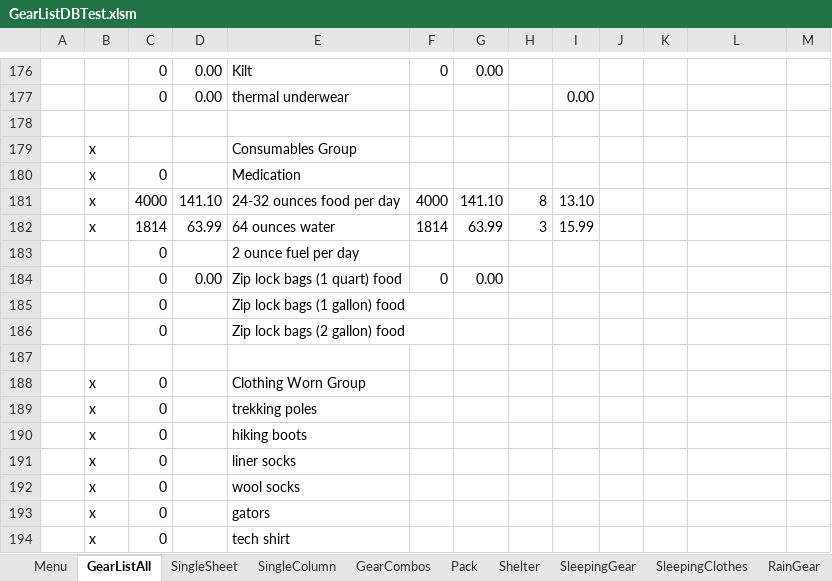
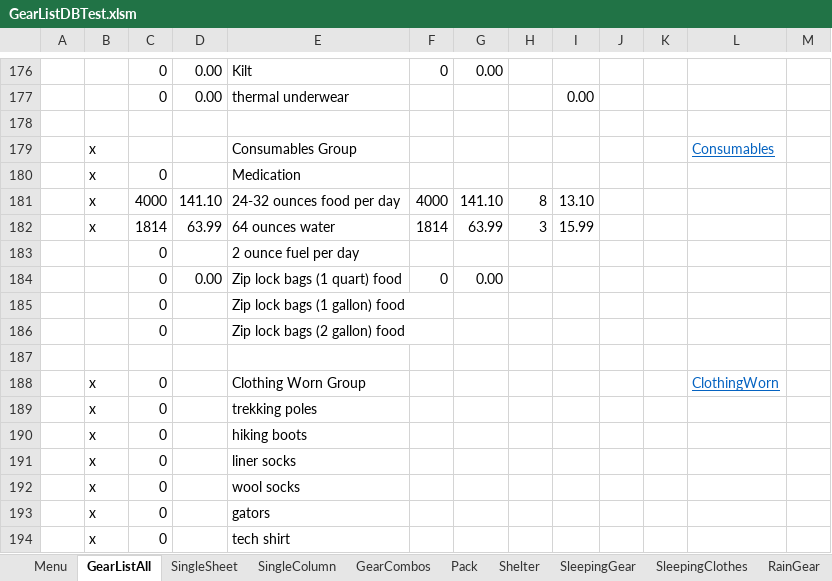
Before and after one commit to dpsmith005/backpacking, an Excel workbook: AT/GearListDBTest.xlsm, sheet GearListAll, drawn as a sheet; only a part is shown, gaps mark what is left out; values as stored, in another font and other column widths than the file's, no borders; conditional formats not drawn; the diff covers the shown part only; the diff names each change by its address in the sheet, - before the commit and + after, or states it on an @@ line.

```diff
--- a/AT/GearListDBTest.xlsm (sheet GearListAll)
+++ b/AT/GearListDBTest.xlsm (sheet GearListAll)
-L179: (empty)
+L179: Consumables
-L188: (empty)
+L188: ClothingWorn
```
Also changed, not shown: 13 edited cells elsewhere in this sheet, sheet Shelter, AT/GearListNew.xlsx, AT/Materials.xlsx, 1 other file.
